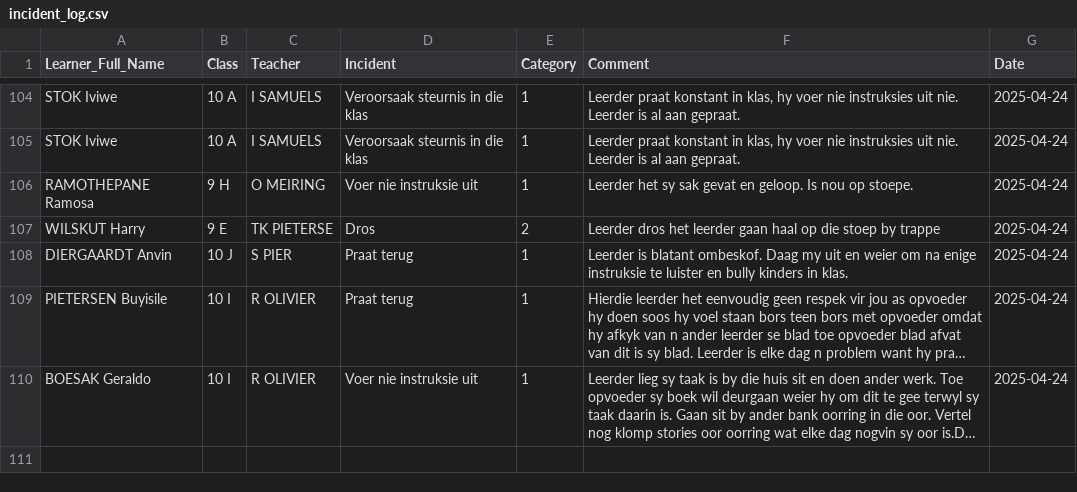
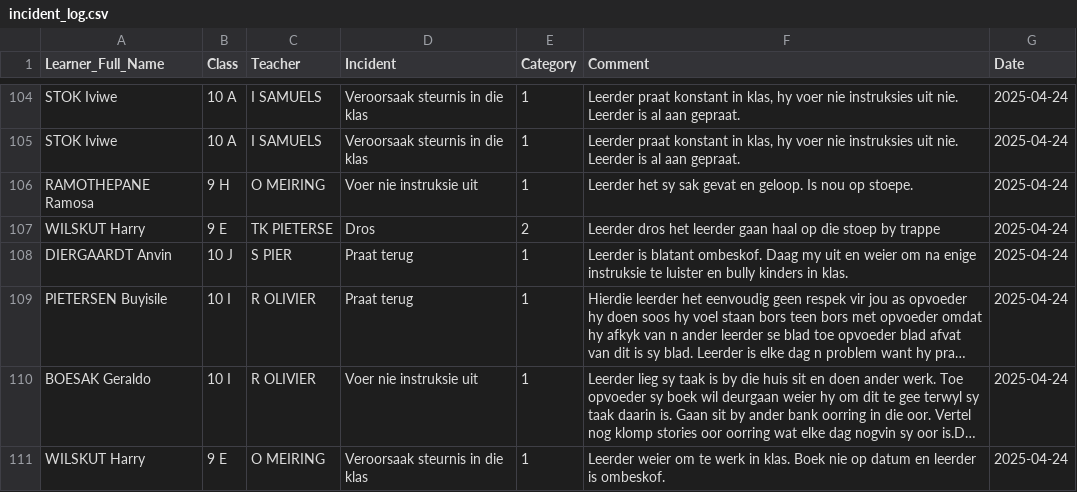
Before and after one commit to arnoldtRealph/insident, a CSV file: incident_log.csv, drawn as a sheet; only a part is shown, gaps mark what is left out; long unchanged cells end in …; the diff names each change by its address in the sheet, - before the commit and + after, or states it on an @@ line.

Commit message:
Updated incident_log.csv with new incident

```diff
--- a/incident_log.csv
+++ b/incident_log.csv
+row 111: WILSKUT Harry | 9 E | O MEIRING | Veroorsaak steurnis in die klas | 1 | Leerder weier om te werk in klas. Boek nie op datum en leerder is ombeskof. | 2025-04-24
```
